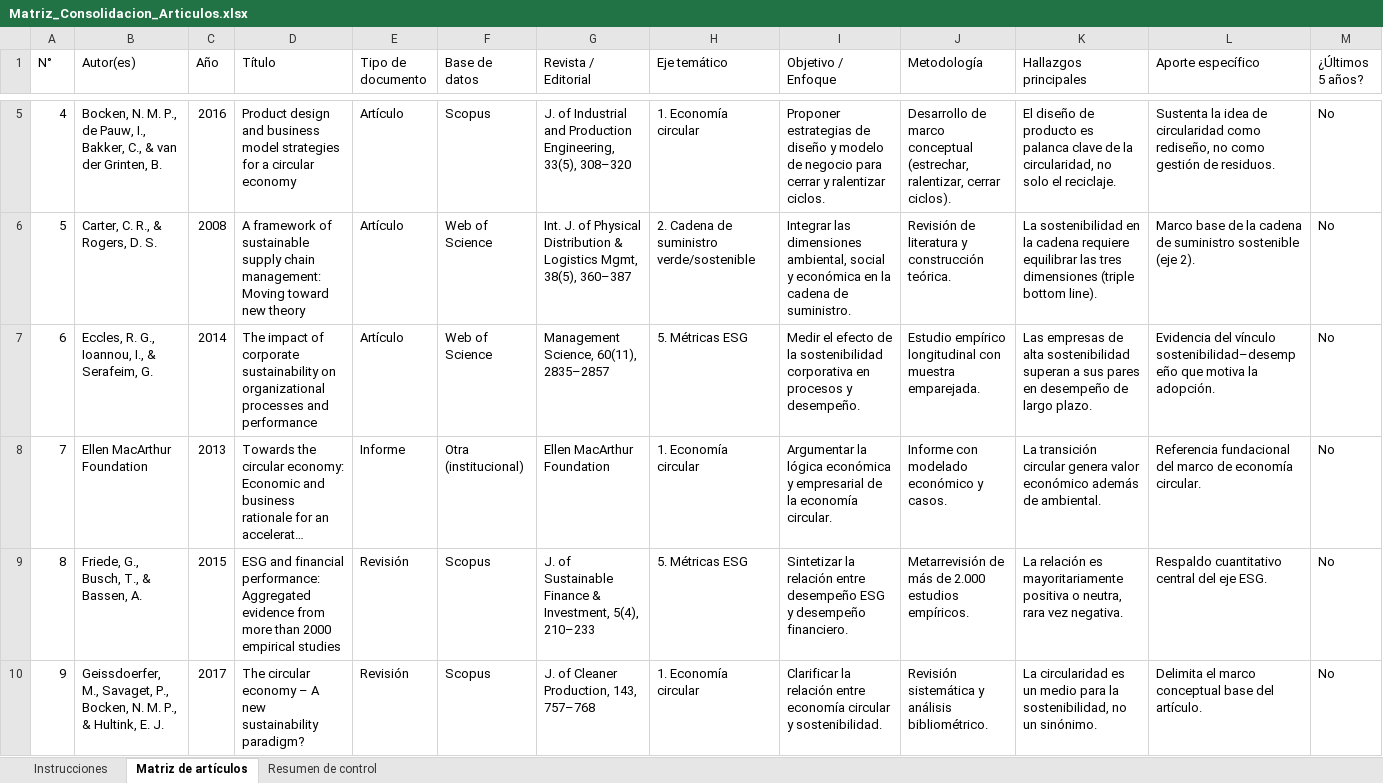
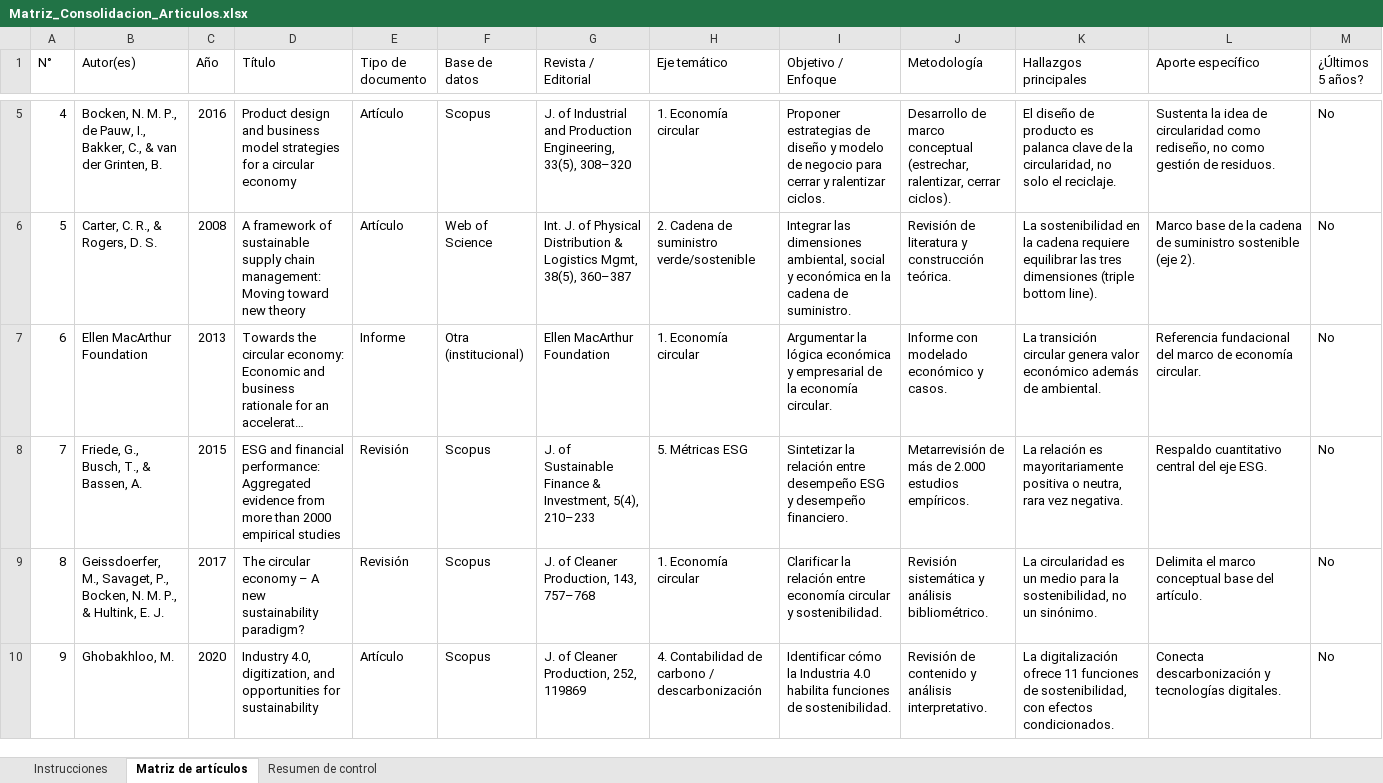
Before and after one commit to pietroarteaga972-design/pierre, an Excel workbook: Matriz_Consolidacion_Articulos.xlsx, sheet Matriz de artículos, drawn as a sheet; only a part is shown, gaps mark what is left out; the shorter side is filled out with more unchanged rows; long unchanged cells end in …; values as stored, in another font and other column widths than the file's, no cell formats; charts and pictures not drawn; removed rows and columns are numbered as before the commit, all else as after; rows hold the shown columns only; the diff covers the shown part only; the diff names each change by its address in the sheet, - before the commit and + after, or states it on an @@ line.

```diff
--- a/Matriz_Consolidacion_Articulos.xlsx (sheet Matriz de artículos)
+++ b/Matriz_Consolidacion_Articulos.xlsx (sheet Matriz de artículos)
-row 7: 6 | Eccles, R. G., Ioannou, I., & Serafeim, G. | 2014 | The impact of corporate sustainability on organizational processes and performance | Artículo | Web of Science | Management Science, 60(11), 2835–2857 | 5. Métricas ESG | Medir el efecto de la sostenibilidad corporativa en procesos y desempeño. | Estudio empírico longitudinal con muestra emparejada. | Las empresas de alta sostenibilidad superan a sus pares en desempeño de largo plazo. | Evidencia del vínculo sostenibilidad–desempeño que motiva la adopción. | No
@@ column A (N°) renumbered from row 7 down @@
```
Also changed, not shown: 9 added rows and 4 removed rows elsewhere in this sheet, sheet Resumen de control, cell formats, formulas that keep their value, 1 other file.
